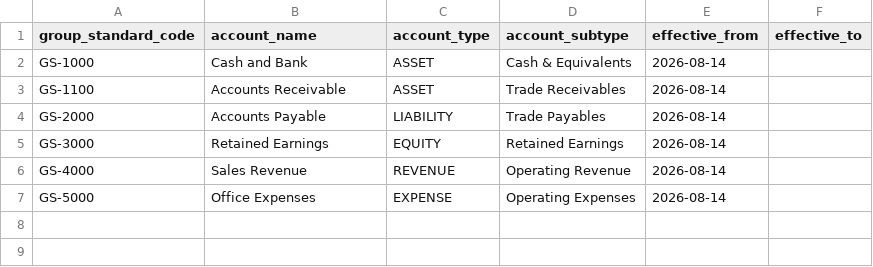
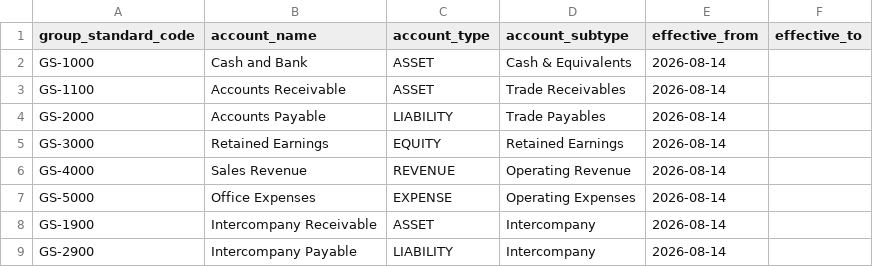
Before and after one commit to metalbod/pipeline, a CSV file: dbt_project/seeds/seed_dim_account_group_standard.csv, drawn as a sheet; the diff names each change by its address in the sheet, - before the commit and + after, or states it on an @@ line.

```diff
--- a/dbt_project/seeds/seed_dim_account_group_standard.csv
+++ b/dbt_project/seeds/seed_dim_account_group_standard.csv
+row 8: GS-1900 | Intercompany Receivable | ASSET | Intercompany | 2026-08-14
+row 9: GS-2900 | Intercompany Payable | LIABILITY | Intercompany | 2026-08-14
```
Also changed, not shown: dbt_project/seeds/seed_coa_mapping.csv, 26 other files.
